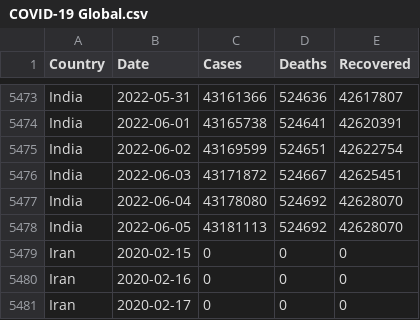
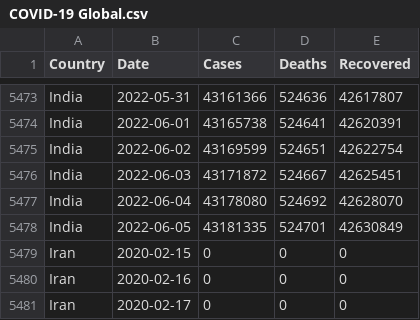
Before and after one commit to MMR-19/COVID-19-Data, a CSV file: COVID-19 Global.csv, drawn as a sheet; only a part is shown, gaps mark what is left out.

Commit message:
Global - 05/Jun/2022

```diff
--- a/COVID-19 Global.csv
+++ b/COVID-19 Global.csv
@@ -5477,3 +5477,3 @@ India,2022-06-03,43171872,524667,42625451
 India,2022-06-04,43178080,524692,42628070
-India,2022-06-05,43181113,524692,42628070
+India,2022-06-05,43181335,524701,42630849
 Iran,2020-02-15,0,0,0
```
